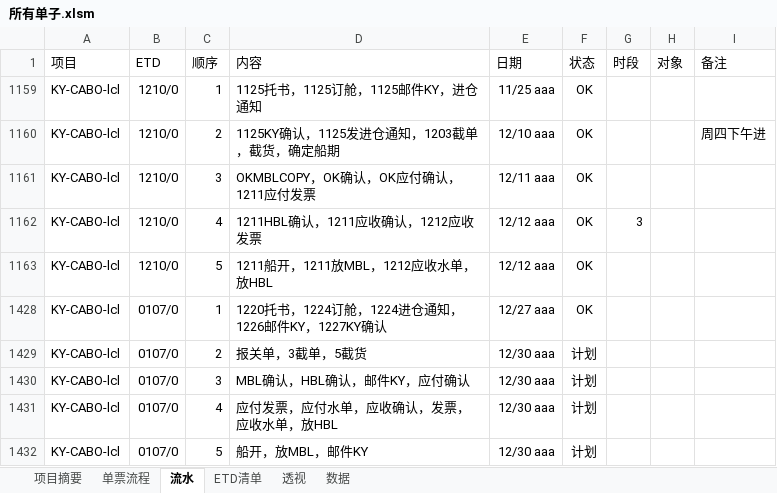
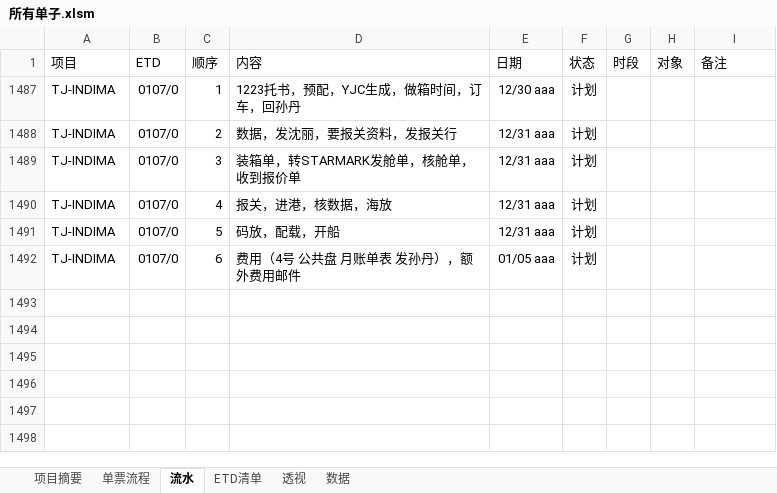
Before and after one commit to ColorfullyZhang/rang, an Excel workbook: yjc/所有单子.xlsm, sheet 流水, drawn as a sheet; values as stored, in another font and other column widths than the file's, no borders; conditional formats and table styles not drawn; removed rows and columns are numbered as before the commit, all else as after; the diff names each change by its address in the sheet, - before the commit and + after, or states it on an @@ line.

```diff
--- a/yjc/所有单子.xlsm (sheet 流水)
+++ b/yjc/所有单子.xlsm (sheet 流水)
@@ row 1159 hidden: KY-CABO-lcl | 1210/0 | 1 | 1125托书，1125订舱，1125邮件KY，进仓通知 | 11/25 aaa | OK @@
@@ row 1160 hidden: KY-CABO-lcl | 1210/0 | 2 | 1125KY确认，1125发进仓通知，1203截单，截货，确定船期 | 12/10 aaa | OK |  |  | 周四下午进 @@
@@ row 1161 hidden: KY-CABO-lcl | 1210/0 | 3 | OKMBLCOPY，OK确认，OK应付确认，1211应付发票 | 12/11 aaa | OK @@
@@ row 1162 hidden: KY-CABO-lcl | 1210/0 | 4 | 1211HBL确认，1211应收确认，1212应收发票 | 12/12 aaa | OK | 3 @@
@@ row 1163 hidden: KY-CABO-lcl | 1210/0 | 5 | 1211船开，1211放MBL，1212应收水单，放HBL | 12/12 aaa | OK @@
@@ row 1428 hidden: KY-CABO-lcl | 0107/0 | 1 | 1220托书，1224订舱，1224进仓通知，1226邮件KY，1227KY确认 | 12/27 aaa | OK @@
@@ row 1487 unhidden: TJ-INDIMA | 0107/0 | 1 | 1223托书，预配，YJC生成，做箱时间，订车，回孙丹 | 12/30 aaa | 计划 @@
-A1488:A1491 (项目): KY-CABO-lcl
+A1488:A1491 (项目): TJ-INDIMA
-D1488 (内容): 报关单，3截单，5截货
+D1488 (内容): 数据，发沈丽，要报关资料，发报关行
-E1488:E1491 (日期): 12/30 aaa
+E1488:E1491 (日期): 12/31 aaa
-D1489 (内容): MBL确认，HBL确认，邮件KY，应付确认
+D1489 (内容): 装箱单，转STARMARK发舱单，核舱单，收到报价单
-D1490 (内容): 应付发票，应付水单，应收确认，发票，应收水单，放HBL
+D1490 (内容): 报关，进港，核数据，海放
-D1491 (内容): 船开，放MBL，邮件KY
+D1491 (内容): 码放，配载，开船
+row 1492: TJ-INDIMA | 0107/0 | 6 | 费用（4号 公共盘 月账单表 发孙丹），额外费用邮件 | 01/05 aaa | 计划
```
Also changed, not shown: sheet 数据, sheet ETD清单, sheet 透视, sheet 单票流程, hidden cells.
